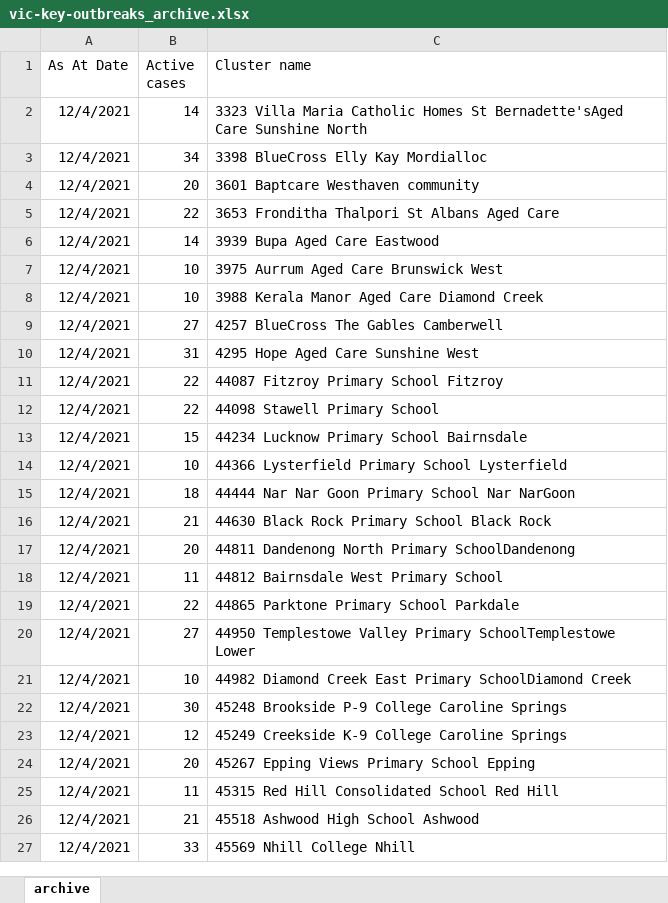
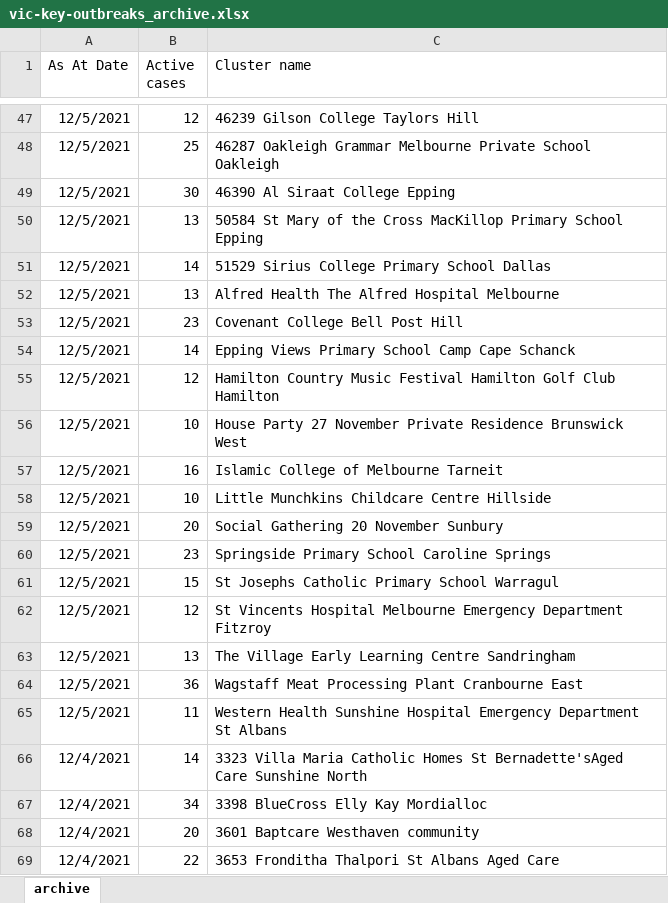
Before and after one commit to Mike-Honey/covid-19-outbreak-paths, an Excel workbook: vic-key-outbreaks_archive.xlsx, sheet archive, drawn as a sheet; only a part is shown, gaps mark what is left out; the shorter side is filled out with more unchanged rows; values as stored, in another font and other column widths than the file's, no borders; table styles not drawn; the diff covers the shown part only; the diff names each change by its address in the sheet, - before the commit and + after, or states it on an @@ line.

```diff
--- a/vic-key-outbreaks_archive.xlsx (sheet archive)
+++ b/vic-key-outbreaks_archive.xlsx (sheet archive)
+row 47: 12/5/2021 | 12 | 46239 Gilson College Taylors Hill
+row 48: 12/5/2021 | 25 | 46287 Oakleigh Grammar Melbourne Private School Oakleigh
+row 49: 12/5/2021 | 30 | 46390 Al Siraat College Epping
+row 50: 12/5/2021 | 13 | 50584 St Mary of the Cross MacKillop Primary School Epping
+row 51: 12/5/2021 | 14 | 51529 Sirius College Primary School Dallas
+row 52: 12/5/2021 | 13 | Alfred Health The Alfred Hospital Melbourne
+row 53: 12/5/2021 | 23 | Covenant College Bell Post Hill
+row 54: 12/5/2021 | 14 | Epping Views Primary School Camp Cape Schanck
+row 55: 12/5/2021 | 12 | Hamilton Country Music Festival Hamilton Golf Club Hamilton
+row 56: 12/5/2021 | 10 | House Party 27 November Private Residence Brunswick West
+row 57: 12/5/2021 | 16 | Islamic College of Melbourne Tarneit
+row 58: 12/5/2021 | 10 | Little Munchkins Childcare Centre Hillside
+row 59: 12/5/2021 | 20 | Social Gathering 20 November Sunbury
+row 60: 12/5/2021 | 23 | Springside Primary School Caroline Springs
+row 61: 12/5/2021 | 15 | St Josephs Catholic Primary School Warragul
+row 62: 12/5/2021 | 12 | St Vincents Hospital Melbourne Emergency Department Fitzroy
+row 63: 12/5/2021 | 13 | The Village Early Learning Centre Sandringham
+row 64: 12/5/2021 | 36 | Wagstaff Meat Processing Plant Cranbourne East
+row 65: 12/5/2021 | 11 | Western Health Sunshine Hospital Emergency Department St Albans
```
Also changed, not shown: 45 added rows elsewhere in this sheet, vic-key-outbreaks_0.xlsx.
